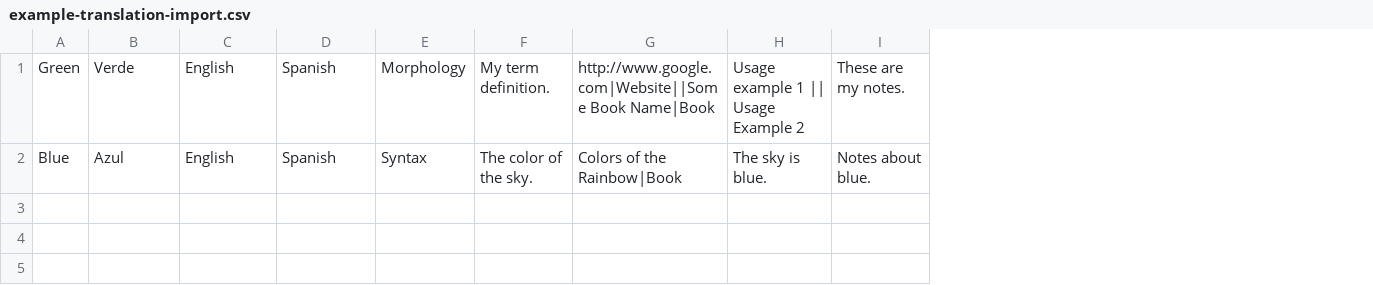
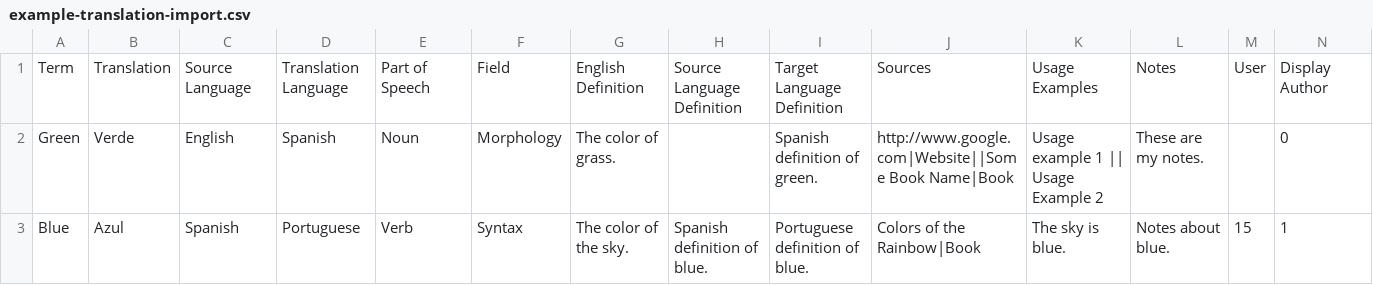
Before and after one commit to jvcasill/ML-Dictionary, a CSV file: multi-dictionary/admin/misc/example-translation-import.csv, drawn as a sheet; addresses are those after the commit; the diff names each change by its address in the sheet, - before the commit and + after, or states it on an @@ line.

```diff
--- a/multi-dictionary/admin/misc/example-translation-import.csv
+++ b/multi-dictionary/admin/misc/example-translation-import.csv
+column E, rows 2-3: Noun | Verb
+column H, row 3: Spanish definition of blue.
+column I, rows 2-3: Spanish definition of green. | Portuguese definition of blue.
+column M, row 3: 15
+column N, rows 2-3: 0 | 1
+row 1: Term | Translation | Source Language | Translation Language | Part of Speech | Field | English Definition | Source Language Definition | Target Language Definition | Sources | Usage Examples | Notes | User | Display Author
-G2: My term definition.
+G2: The color of grass.
-C3: English
+C3: Spanish
-D3: Spanish
+D3: Portuguese
```
Also changed, not shown: 25 other files.
